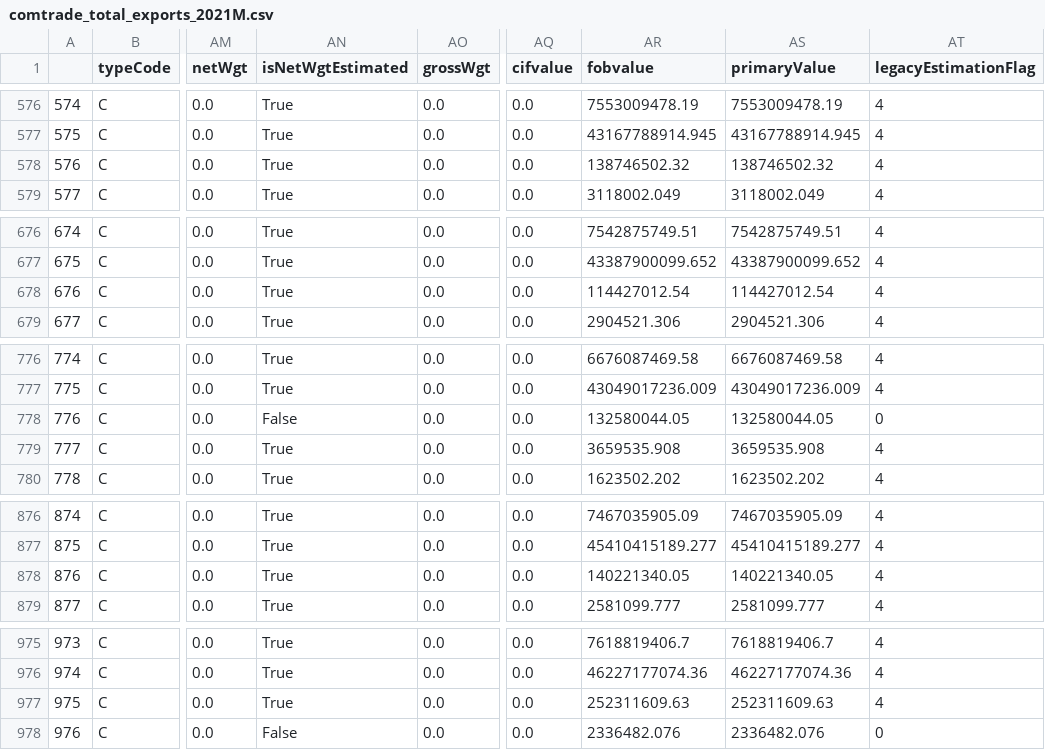
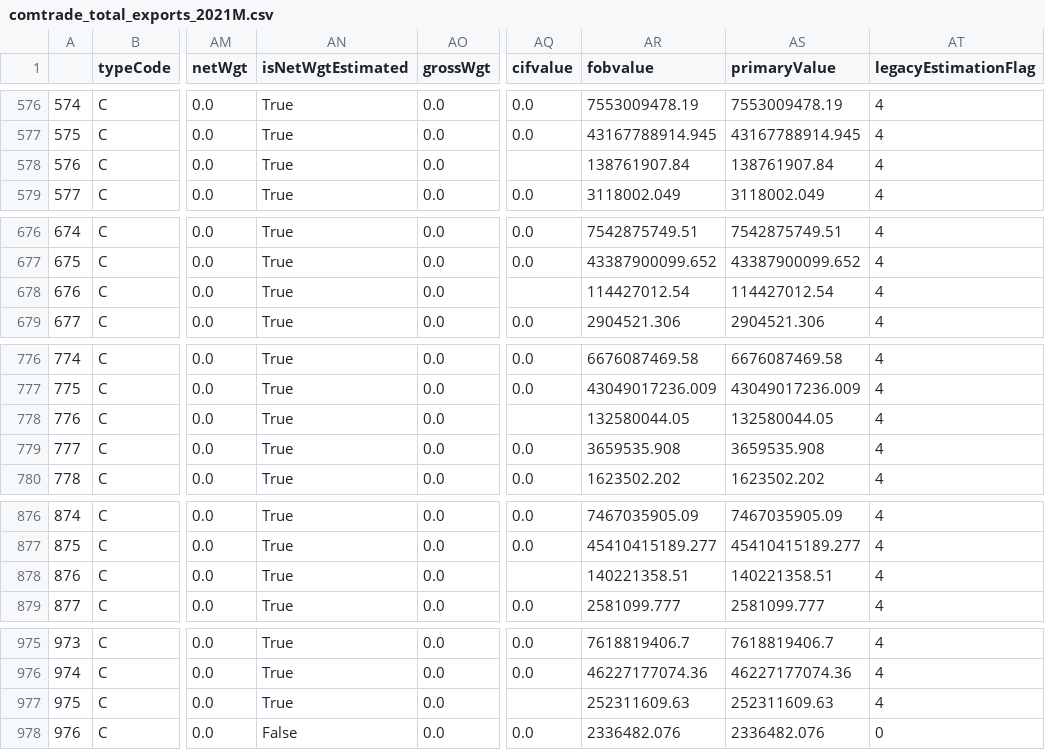
Before and after one commit to westonslayton/Economic-Sanctions-Research, a CSV file: data/comtrade_total_exports_2021M.csv, drawn as a sheet; only a part is shown, gaps mark what is left out; the diff covers the shown part only; the diff names each change by its address in the sheet, - before the commit and + after, or states it on an @@ line.

```diff
--- a/data/comtrade_total_exports_2021M.csv
+++ b/data/comtrade_total_exports_2021M.csv
-AQ578 (cifvalue): 0.0
+AQ578 (cifvalue): (empty)
-AR578 (fobvalue): 138746502.32
+AR578 (fobvalue): 138761907.84
-AS578 (primaryValue): 138746502.32
+AS578 (primaryValue): 138761907.84
-AQ678 (cifvalue): 0.0
+AQ678 (cifvalue): (empty)
-AN778 (isNetWgtEstimated): False
+AN778 (isNetWgtEstimated): True
-AQ778 (cifvalue): 0.0
+AQ778 (cifvalue): (empty)
-AT778 (legacyEstimationFlag): 0
+AT778 (legacyEstimationFlag): 4
-AQ878 (cifvalue): 0.0
+AQ878 (cifvalue): (empty)
-AR878 (fobvalue): 140221340.05
+AR878 (fobvalue): 140221358.51
-AS878 (primaryValue): 140221340.05
+AS878 (primaryValue): 140221358.51
-AQ977 (cifvalue): 0.0
+AQ977 (cifvalue): (empty)
```
Also changed, not shown: 2 edited cells elsewhere in this file, 1 other file.
